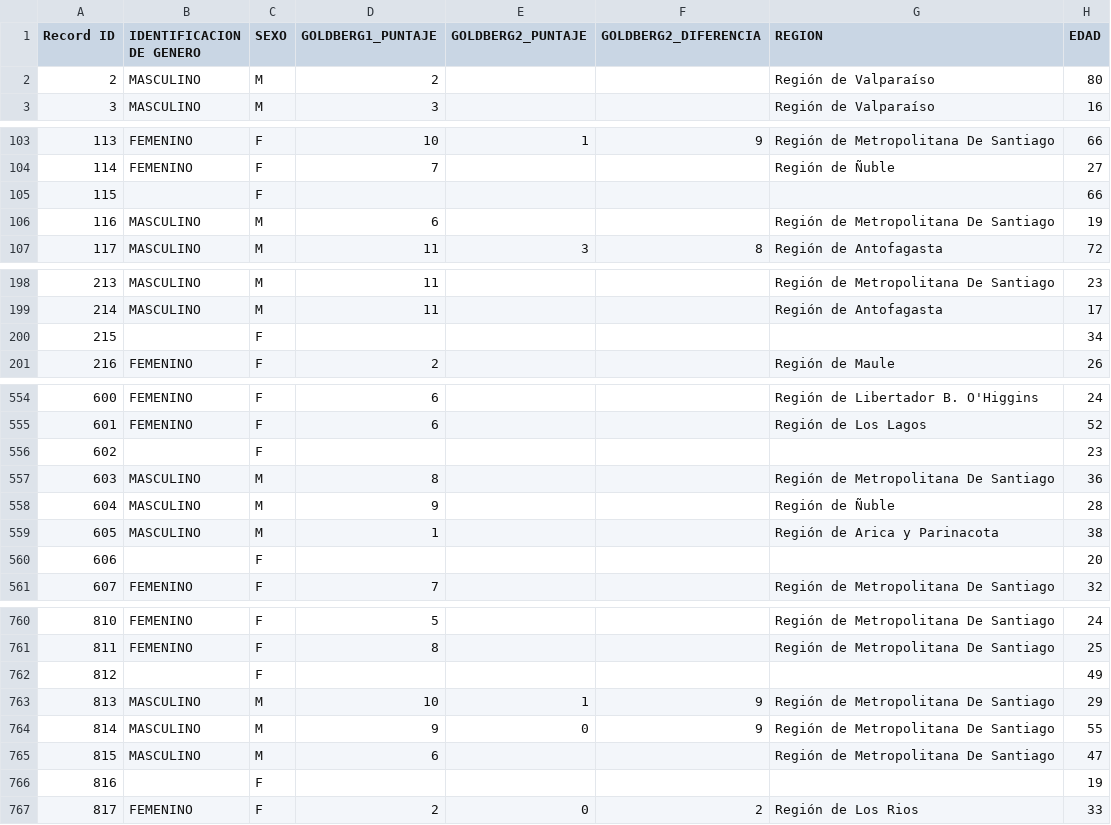
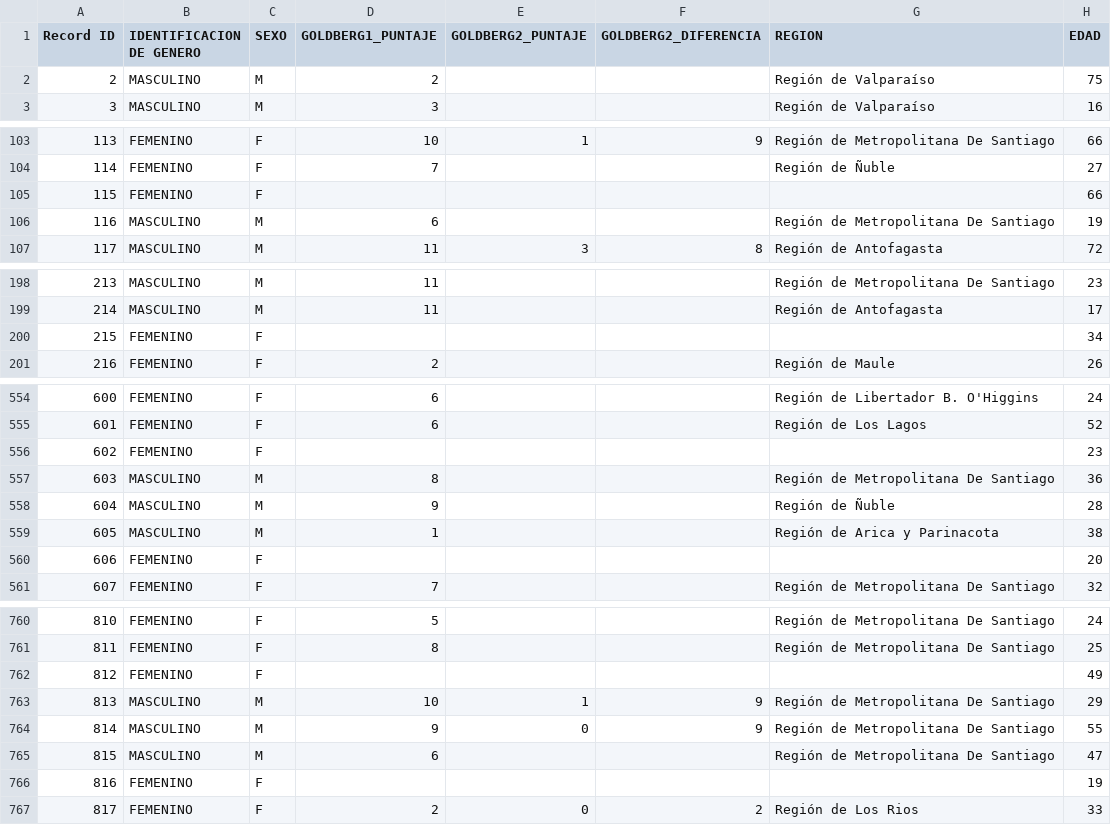
Before and after one commit to estebanmanriquez/Dashboard, a CSV file: PASMET-GENERO_DATA_LABELS.csv, drawn as a sheet; only a part is shown, gaps mark what is left out; the diff covers the shown part only.

```diff
--- a/PASMET-GENERO_DATA_LABELS.csv
+++ b/PASMET-GENERO_DATA_LABELS.csv
@@ -1,3 +1,3 @@
 Record ID;IDENTIFICACION DE GENERO;SEXO;GOLDBERG1_PUNTAJE;GOLDBERG2_PUNTAJE;GOLDBERG2_DIFERENCIA;REGION;EDAD
-2;MASCULINO;M;2;;;Región de Valparaíso;80
+2;MASCULINO;M;2;;;Región de Valparaíso;75
 3;MASCULINO;M;3;;;Región de Valparaíso;16
@@ -104,3 +104,3 @@
 114;FEMENINO;F;7;;;Región de Ñuble;27
-115;;F;;;;;66
+115;FEMENINO;F;;;;;66
 116;MASCULINO;M;6;;;Región de Metropolitana De Santiago;19
@@ -199,3 +199,3 @@
 214;MASCULINO;M;11;;;Región de Antofagasta;17
-215;;F;;;;;34
+215;FEMENINO;F;;;;;34
 216;FEMENINO;F;2;;;Región de Maule;26
@@ -555,3 +555,3 @@
 601;FEMENINO;F;6;;;Región de Los Lagos;52
-602;;F;;;;;23
+602;FEMENINO;F;;;;;23
 603;MASCULINO;M;8;;;Región de Metropolitana De Santiago;36
@@ -559,3 +559,3 @@
 605;MASCULINO;M;1;;;Región de Arica y Parinacota;38
-606;;F;;;;;20
+606;FEMENINO;F;;;;;20
 607;FEMENINO;F;7;;;Región de Metropolitana De Santiago;32
@@ -761,3 +761,3 @@
 811;FEMENINO;F;8;;;Región de Metropolitana De Santiago;25
-812;;F;;;;;49
+812;FEMENINO;F;;;;;49
 813;MASCULINO;M;10;1;9;Región de Metropolitana De Santiago;29
@@ -765,3 +765,3 @@
 815;MASCULINO;M;6;;;Región de Metropolitana De Santiago;47
-816;;F;;;;;19
+816;FEMENINO;F;;;;;19
 817;FEMENINO;F;2;0;2;Región de Los Rios;33
```
Also changed, not shown: 40 edited cells elsewhere in this file.
